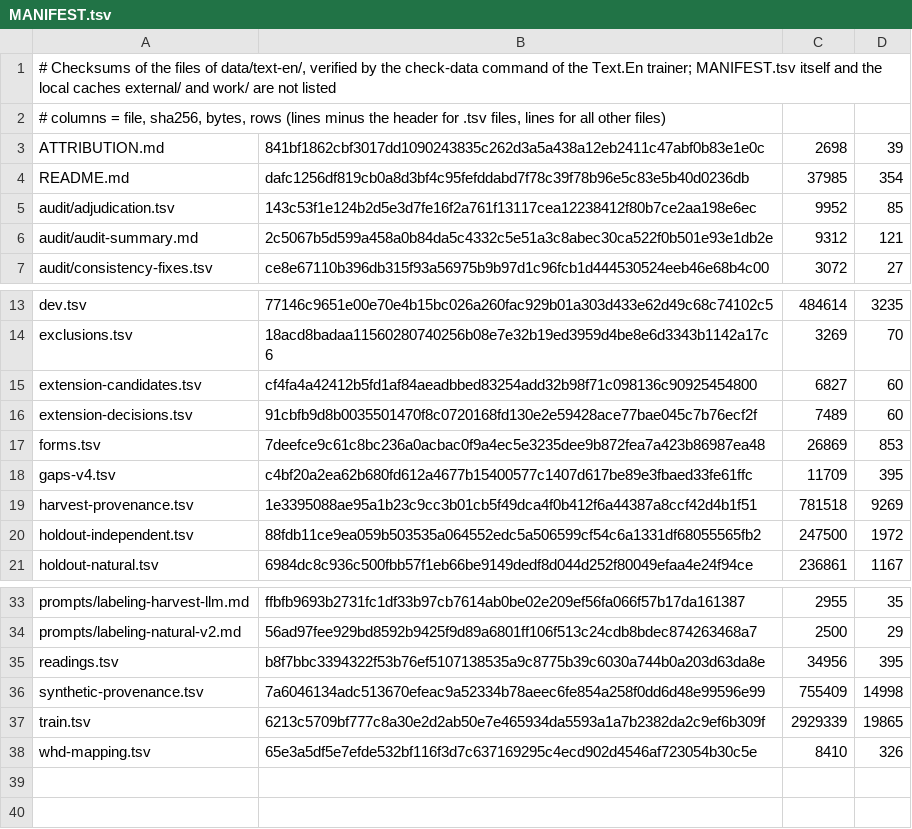
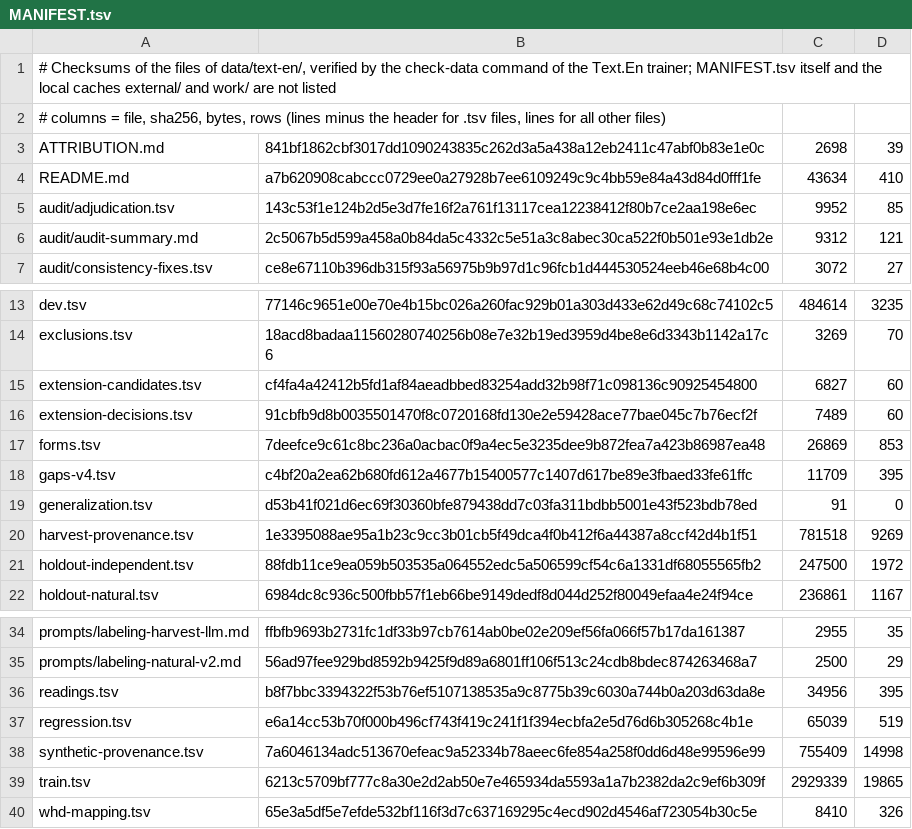
Before and after one commit to demaconsulting/Speech, a TSV file: data/text-en/MANIFEST.tsv, drawn as a sheet; only a part is shown, gaps mark what is left out.

```diff
--- a/data/text-en/MANIFEST.tsv
+++ b/data/text-en/MANIFEST.tsv
@@ -3,3 +3,3 @@
 ATTRIBUTION.md	841bf1862cbf3017dd1090243835c262d3a5a438a12eb2411c47abf0b83e1e0c	2698	39
-README.md	dafc1256df819cb0a8d3bf4c95fefddabd7f78c39f78b96e5c83e5b40d0236db	37985	354
+README.md	a7b620908cabccc0729ee0a27928b7ee6109249c9c4bb59e84a43d84d0fff1fe	43634	410
 audit/adjudication.tsv	143c53f1e124b2d5e3d7fe16f2a761f13117cea12238412f80b7ce2aa198e6ec	9952	85
@@ -18,2 +18,3 @@ forms.tsv	7deefce9c61c8bc236a0acbac0f9a4ec5e3235dee9b872fea7a423b86987ea48	26869
 gaps-v4.tsv	c4bf20a2ea62b680fd612a4677b15400577c1407d617be89e3fbaed33fe61ffc	11709	395
+generalization.tsv	d53b41f021d6ec69f30360bfe879438dd7c03fa311bdbb5001e43f523bdb78ed	91	0
 harvest-provenance.tsv	1e3395088ae95a1b23c9cc3b01cb5f49dca4f0b412f6a44387a8ccf42d4b1f51	781518	9269
@@ -35,2 +36,3 @@ prompts/labeling-natural-v2.md	56ad97fee929bd8592b9425f9d89a6801ff106f513c24cdb8
 readings.tsv	b8f7bbc3394322f53b76ef5107138535a9c8775b39c6030a744b0a203d63da8e	34956	395
+regression.tsv	e6a14cc53b70f000b496cf743f419c241f1f394ecbfa2e5d76d6b305268c4b1e	65039	519
 synthetic-provenance.tsv	7a6046134adc513670efeac9a52334b78aeec6fe854a258f0dd6d48e99596e99	755409	14998
```
Also changed, not shown: 35 other files.
